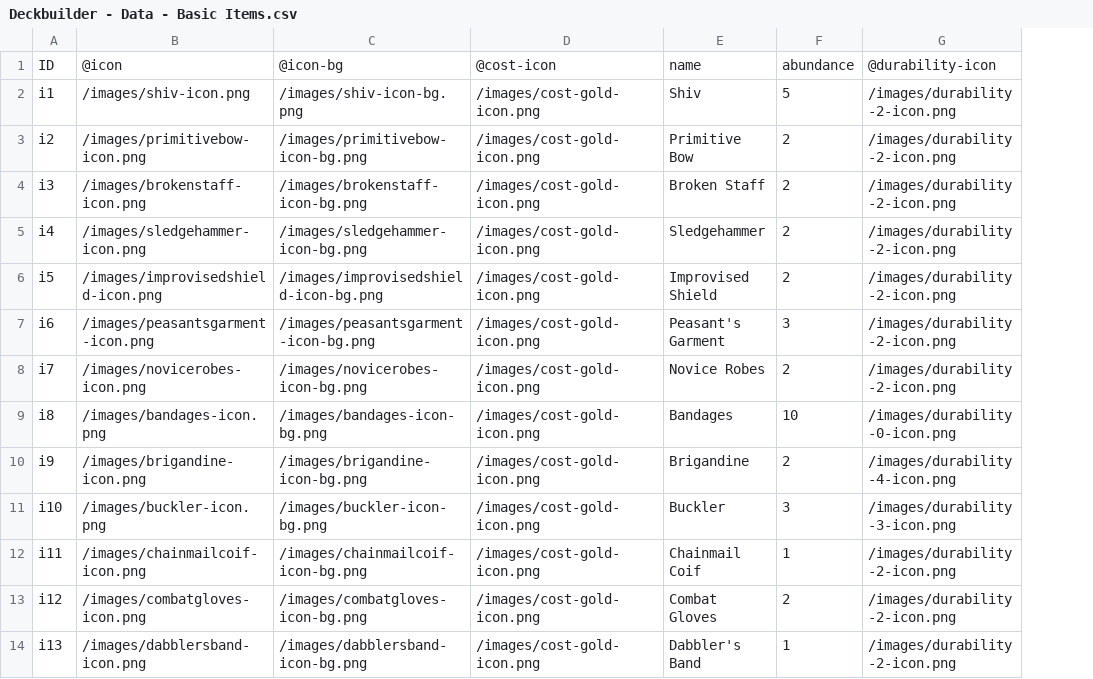
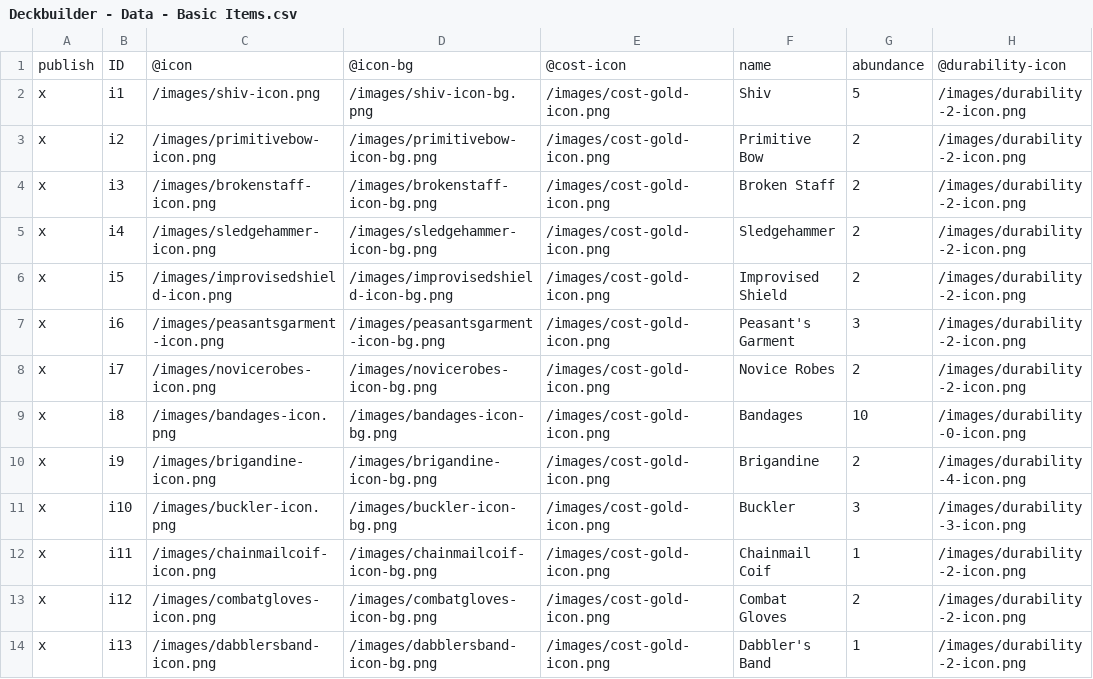
Before and after one commit to SoullessVessel/deckbuilder, a CSV file: tools/Deckbuilder - Data - Basic Items.csv, drawn as a sheet; only a part is shown; the diff names each change by its address in the sheet, - before the commit and + after, or states it on an @@ line.

```diff
--- a/tools/Deckbuilder - Data - Basic Items.csv
+++ b/tools/Deckbuilder - Data - Basic Items.csv
+column A, rows 1-14: publish | x | x | x | x | x | x | x | x | x | x | x | x | x
```
Also changed, not shown: tools/Deckbuilder - Data - Abilities.csv, tools/Deckbuilder - Data - Legendary Items.csv, 40 other files.
